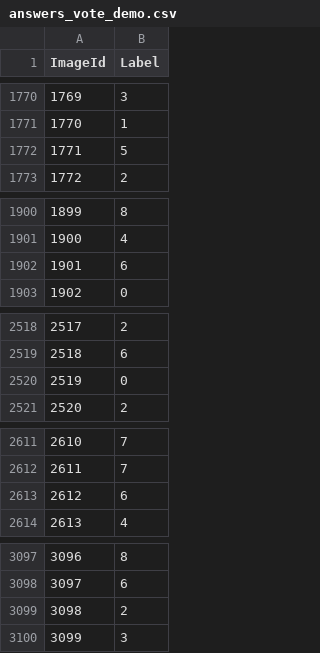
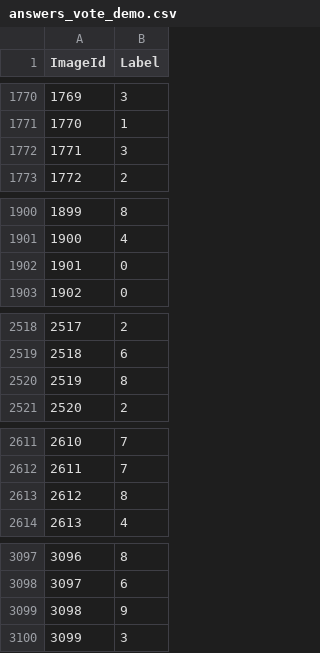
Before and after one commit to jordanking/mnist, a CSV file: solutions/answers_vote_demo.csv, drawn as a sheet; only a part is shown, gaps mark what is left out; the diff covers the shown part only.

```diff
--- a/solutions/answers_vote_demo.csv
+++ b/solutions/answers_vote_demo.csv
@@ -1771,3 +1771,3 @@
 1770,1
-1771,5
+1771,3
 1772,2
@@ -1901,3 +1901,3 @@
 1900,4
-1901,6
+1901,0
 1902,0
@@ -2519,3 +2519,3 @@
 2518,6
-2519,0
+2519,8
 2520,2
@@ -2612,3 +2612,3 @@
 2611,7
-2612,6
+2612,8
 2613,4
@@ -3098,3 +3098,3 @@
 3097,6
-3098,2
+3098,9
 3099,3
```
Also changed, not shown: 130 edited cells elsewhere in this file, 1 other file.
